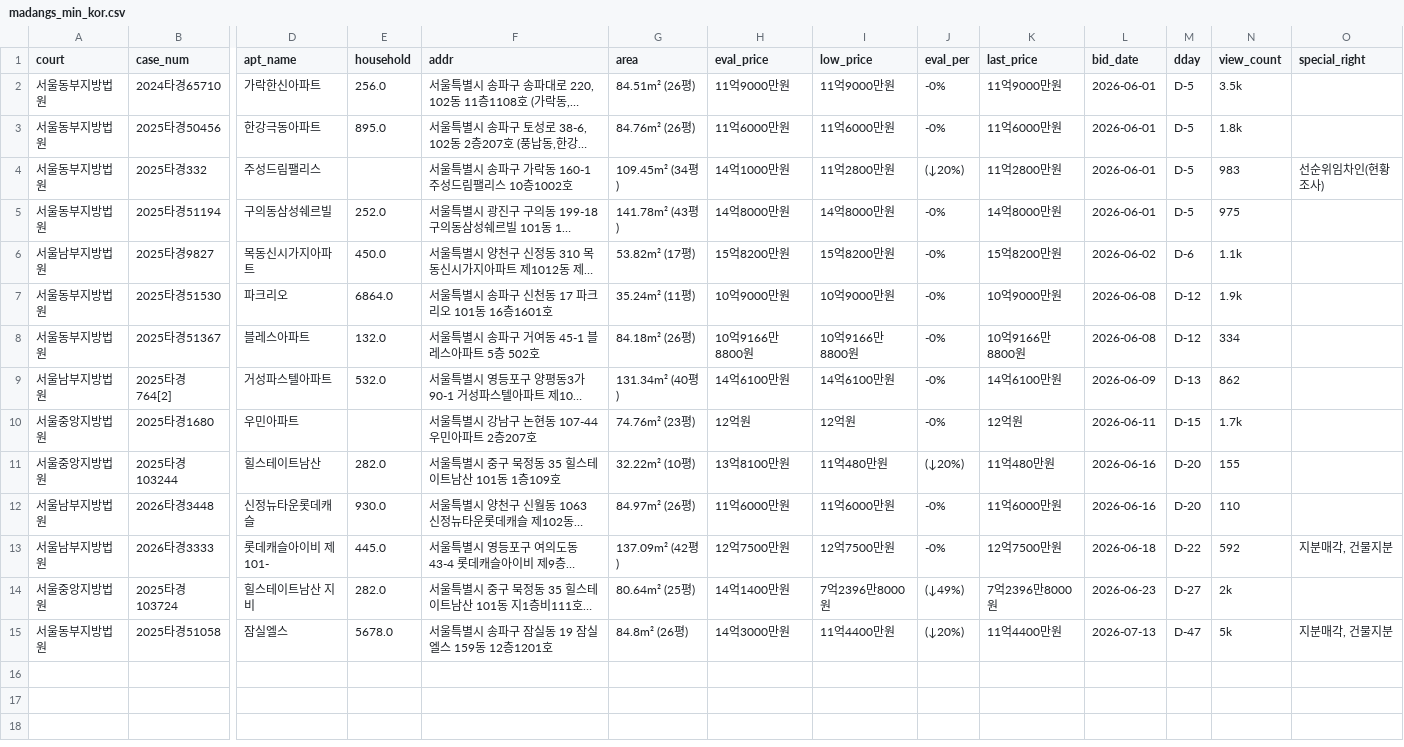
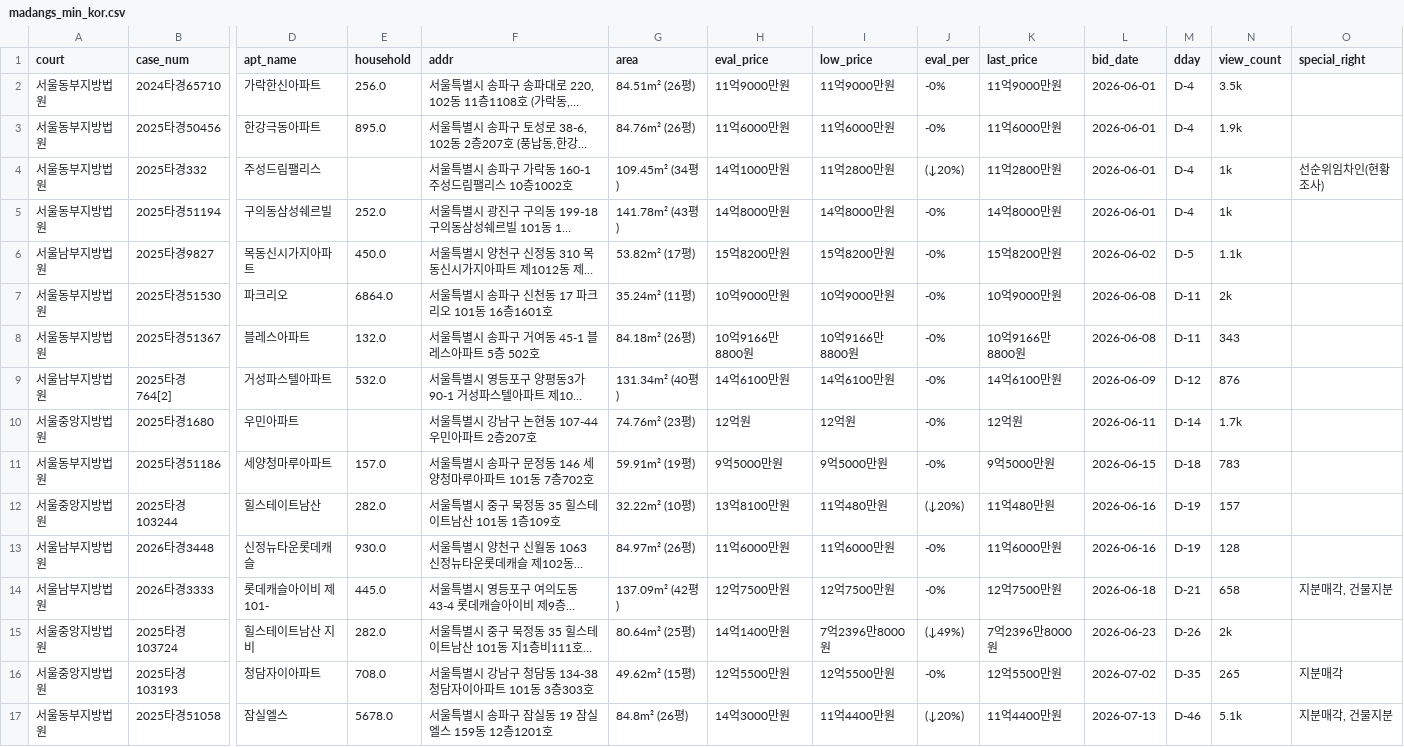
Before and after one commit to pos911/auction_search, a CSV file: madangs_min_kor.csv, drawn as a sheet; only a part is shown, gaps mark what is left out; long unchanged cells end in …; addresses are those after the commit; rows hold the shown columns only; the diff names each change by its address in the sheet, - before the commit and + after, or states it on an @@ line.

```diff
--- a/madangs_min_kor.csv
+++ b/madangs_min_kor.csv
-M2:M5 (dday): D-5
+M2:M5 (dday): D-4
-N3 (view_count): 1.8k
+N3 (view_count): 1.9k
-N4 (view_count): 983
+N4 (view_count): 1k
-N5 (view_count): 975
+N5 (view_count): 1k
-M6 (dday): D-6
+M6 (dday): D-5
-M7:M8 (dday): D-12
+M7:M8 (dday): D-11
-N7 (view_count): 1.9k
+N7 (view_count): 2k
-N8 (view_count): 334
+N8 (view_count): 343
-M9 (dday): D-13
+M9 (dday): D-12
-N9 (view_count): 862
+N9 (view_count): 876
-M10 (dday): D-15
+M10 (dday): D-14
+row 11: 서울동부지방법원 | 2025타경51186 | 세양청마루아파트 | 157.0 | 서울특별시 송파구 문정동 146 세양청마루아파트 101동 7층702호 | 59.91m² (19평) | 9억5000만원 | 9억5000만원 | -0% | 9억5000만원 | 2026-06-15 | D-18 | 783
-M12:M13 (dday): D-20
+M12:M13 (dday): D-19
-N12 (view_count): 155
+N12 (view_count): 157
-N13 (view_count): 110
+N13 (view_count): 128
-M14 (dday): D-22
+M14 (dday): D-21
-N14 (view_count): 592
+N14 (view_count): 658
-M15 (dday): D-27
+M15 (dday): D-26
+row 16: 서울중앙지방법원 | 2025타경103193 | 청담자이아파트 | 708.0 | 서울특별시 강남구 청담동 134-38 청담자이아파트 101동 3층303호 | 49.62m² (15평) | 12억5500만원 | 12억5500만원 | -0% | 12억5500만원 | 2026-07-02 | D-35 | 265 | 지분매각
-M17 (dday): D-47
+M17 (dday): D-46
-N17 (view_count): 5k
+N17 (view_count): 5.1k
```
Also changed, not shown: 1 other file.
